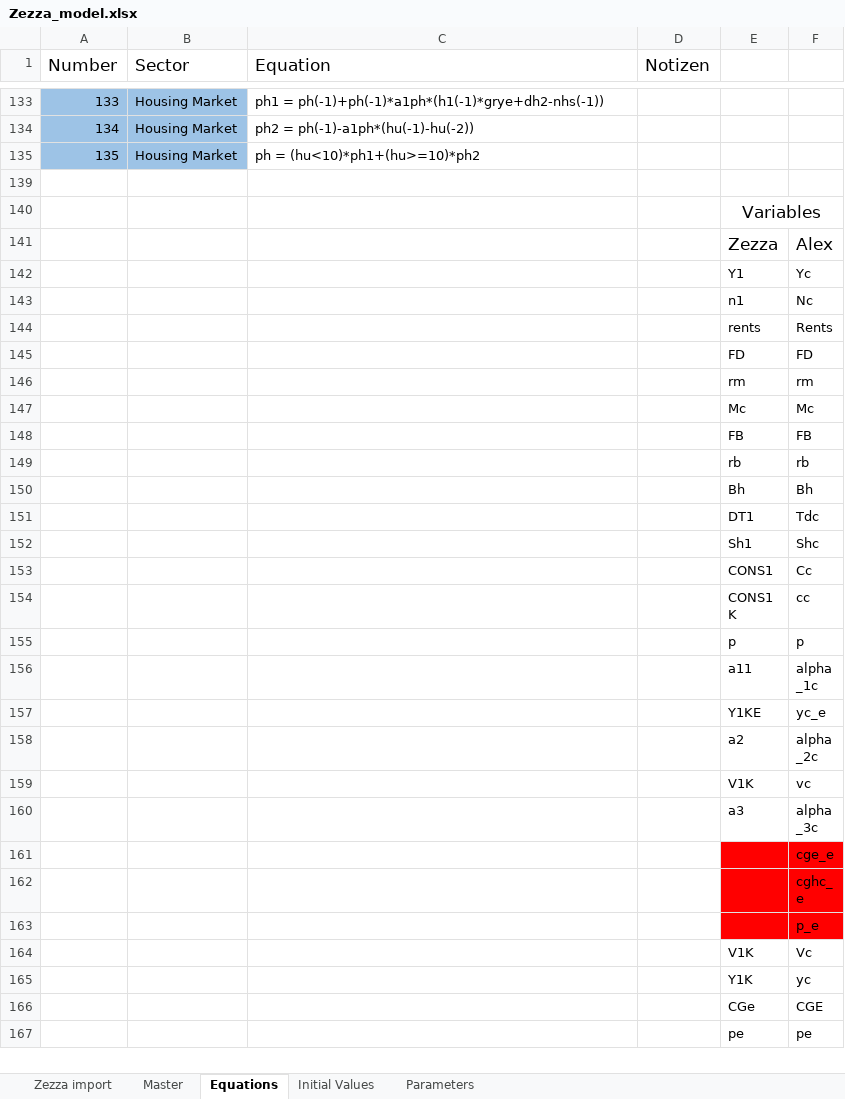
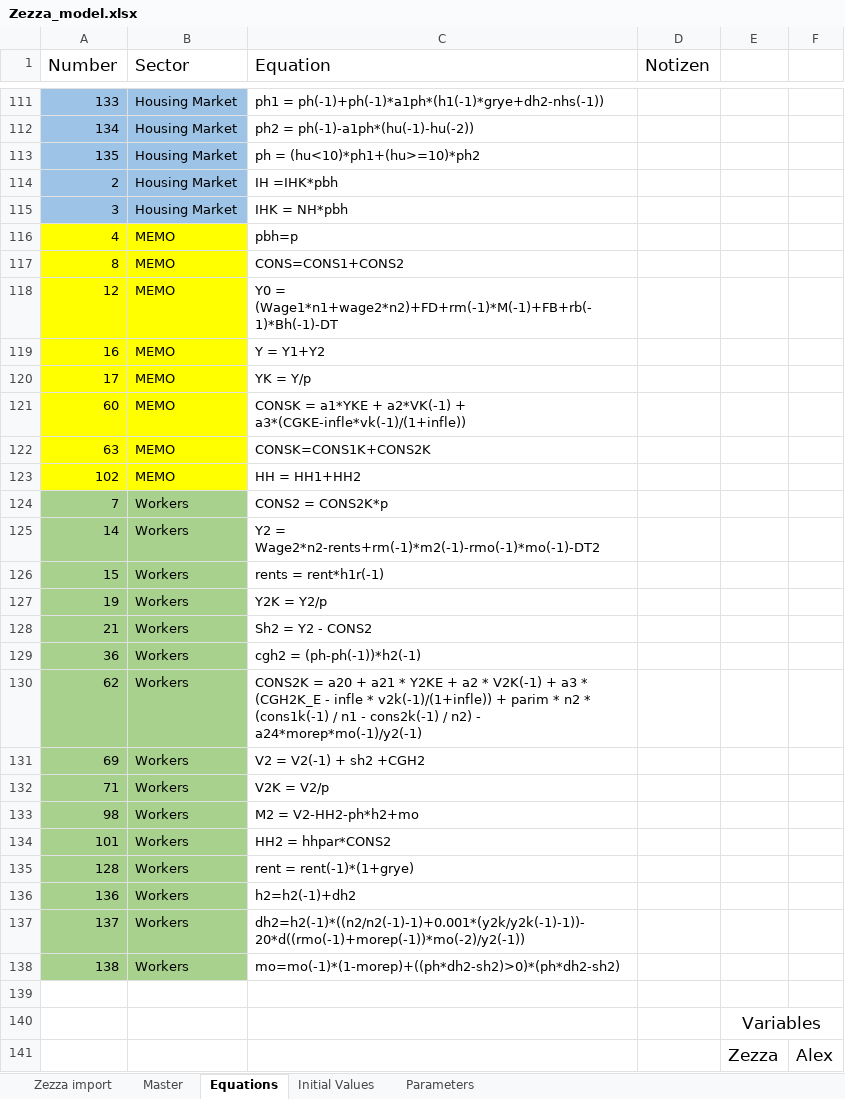
Before and after one commit to Codo-der-Dritte/masterarbeit, an Excel workbook: resources/Zezza_model.xlsx, sheet Equations, drawn as a sheet; only a part is shown, gaps mark what is left out; the shorter side is filled out with more unchanged rows; values as stored, in another font and other column widths than the file's, no borders; table styles not drawn; the diff covers the shown part only; the diff names each change by its address in the sheet, - before the commit and + after, or states it on an @@ line.

Commit message:
Some fixed to equations!

```diff
--- a/resources/Zezza_model.xlsx (sheet Equations)
+++ b/resources/Zezza_model.xlsx (sheet Equations)
+row 114: 2 | Housing Market | IH =IHK*pbh
+row 115: 3 | Housing Market | IHK = NH*pbh
@@ row 116 unhidden: 4 | MEMO | pbh=p @@
@@ row 117 unhidden: 8 | MEMO | CONS=CONS1+CONS2 @@
@@ row 118 unhidden: 12 | MEMO | Y0 = (Wage1*n1+wage2*n2)+FD+rm(-1)*M(-1)+FB+rb(-1)*Bh(-1)-DT @@
@@ row 119 unhidden: 16 | MEMO | Y = Y1+Y2 @@
@@ row 120 unhidden: 17 | MEMO | YK = Y/p @@
@@ row 121 unhidden: 60 | MEMO | CONSK = a1*YKE + a2*VK(-1) + a3*(CGKE-infle*vk(-1)/(1+infle)) @@
@@ row 122 unhidden: 63 | MEMO | CONSK=CONS1K+CONS2K @@
@@ row 123 unhidden: 102 | MEMO | HH = HH1+HH2 @@
@@ row 124 unhidden: 7 | Workers | CONS2 = CONS2K*p @@
@@ row 125 unhidden: 14 | Workers | Y2 = Wage2*n2-rents+rm(-1)*m2(-1)-rmo(-1)*mo(-1)-DT2 @@
@@ row 126 unhidden: 15 | Workers | rents = rent*h1r(-1) @@
@@ row 127 unhidden: 19 | Workers | Y2K = Y2/p @@
@@ row 128 unhidden: 21 | Workers | Sh2 = Y2 - CONS2 @@
@@ row 129 unhidden: 36 | Workers | cgh2 = (ph-ph(-1))*h2(-1) @@
@@ row 130 unhidden: 62 | Workers | CONS2K = a20 + a21 * Y2KE + a2 * V2K(-1) + a3 * (CGH2K_E - infle * v2k(-1)/(1+infle)) + parim * n2 * (cons1k(-1) / n1 - cons2k(-1) / n2) - a24*morep*mo(-1)/y2(-1) @@
@@ row 131 unhidden: 69 | Workers | V2 = V2(-1) + sh2 +CGH2 @@
@@ row 132 unhidden: 71 | Workers | V2K = V2/p @@
@@ row 133 unhidden: 98 | Workers | M2 = V2-HH2-ph*h2+mo @@
@@ row 134 unhidden: 101 | Workers | HH2 = hhpar*CONS2 @@
@@ row 135 unhidden: 128 | Workers | rent = rent(-1)*(1+grye) @@
@@ row 136 unhidden: 136 | Workers | h2=h2(-1)+dh2 @@
@@ row 137 unhidden: 137 | Workers | dh2=h2(-1)*((n2/n2(-1)-1)+0.001*(y2k/y2k(-1)-1))-20*d((rmo(-1)+morep(-1))*mo(-2)/y2(-1)) @@
@@ row 138 unhidden: 138 | Workers | mo=mo(-1)*(1-morep)+((ph*dh2-sh2)>0)*(ph*dh2-sh2) @@
```
Also changed, not shown: 12 added rows and 93 hidden or unhidden rows elsewhere in this sheet, 1 other file.
